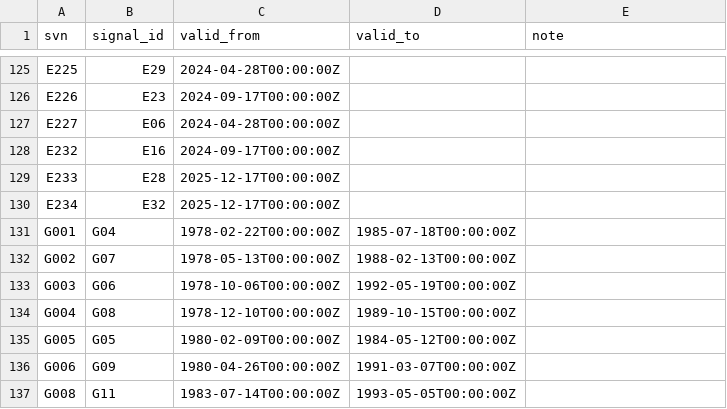
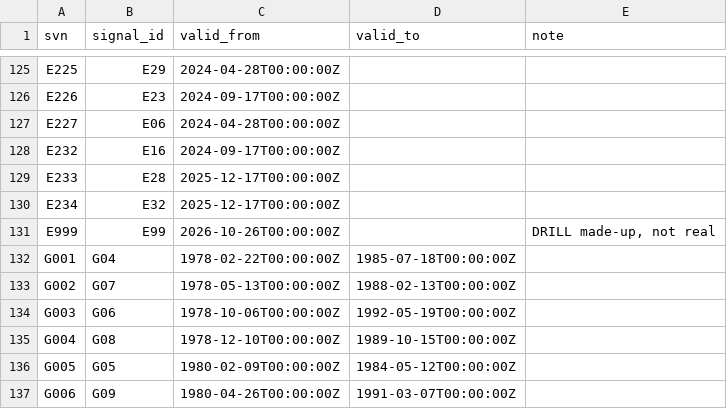
Before and after one commit to SumanthVarma798/GNSS-Constellation-Health-Monitoring-System, a CSV file: registry/signal_ids.csv, drawn as a sheet; only a part is shown, gaps mark what is left out; the shorter side is filled out with more unchanged rows; the diff names each change by its address in the sheet, - before the commit and + after, or states it on an @@ line.

```diff
--- a/registry/signal_ids.csv
+++ b/registry/signal_ids.csv
+row 131: E999 | E99 | 2026-10-26T00:00:00Z |  | DRILL made-up, not real
```
Also changed, not shown: registry/dashboard_satellites.csv, registry/satellites.csv.
